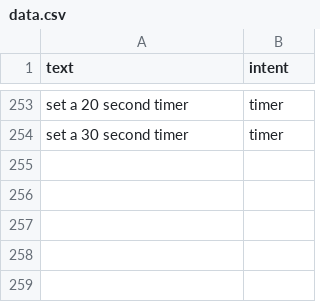
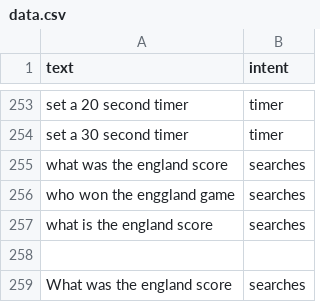
Before and after one commit to ItzSimplyJoe/Virtual-Assistant, a CSV file: Assistant/intentclassification/data.csv, drawn as a sheet; only a part is shown, gaps mark what is left out; the diff names each change by its address in the sheet, - before the commit and + after, or states it on an @@ line.

```diff
--- a/Assistant/intentclassification/data.csv
+++ b/Assistant/intentclassification/data.csv
+row 255: what was the england score | searches
+row 256: who won the enggland game | searches
+row 257: what is the england score | searches
+row 258: (empty)
+row 259: What was the england score | searches
```
Also changed, not shown: 2 other files.
